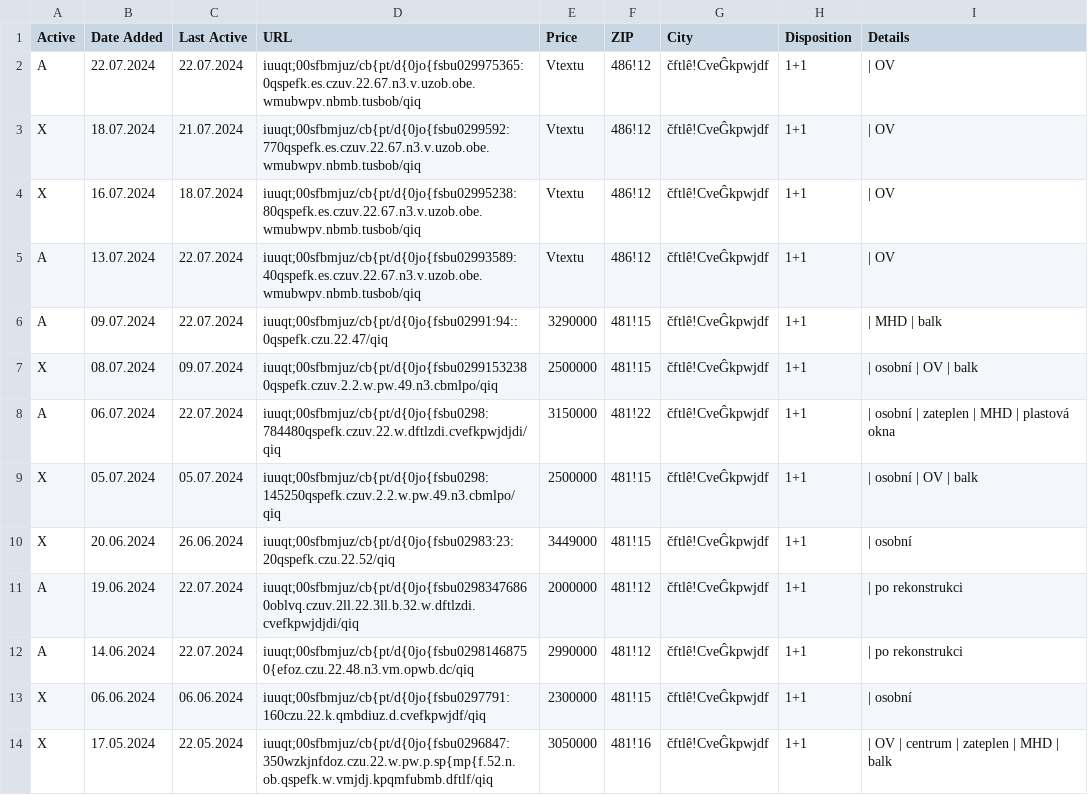
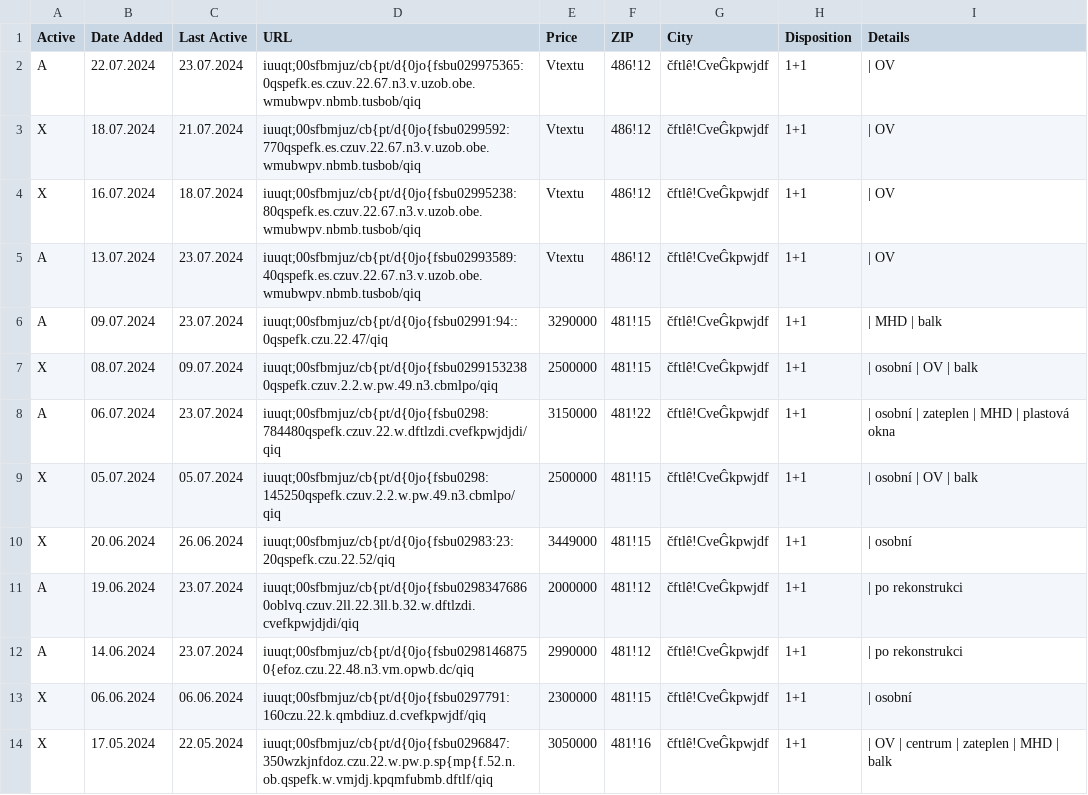
Before and after one commit to zahapat/real-watchdog, a CSV file: database/prodej_1+1.csv, drawn as a sheet; only a part is shown.

```diff
--- a/database/prodej_1+1.csv
+++ b/database/prodej_1+1.csv
@@ -1,13 +1,13 @@
 Active,Date Added,Last Active,URL,Price,ZIP,City,Disposition,Details
-A,22.07.2024,22.07.2024,iuuqt;00sfbmjuz/cb{pt/d{0jo{fsbu029975365:0qspefk.es.czuv.22.67.n3.v.uzob.obe.wmubwpv.nbmb.tusbob/qiq,Vtextu,486!12,čftlê!CveĜkpwjdf,1+1,|  OV
+A,22.07.2024,23.07.2024,iuuqt;00sfbmjuz/cb{pt/d{0jo{fsbu029975365:0qspefk.es.czuv.22.67.n3.v.uzob.obe.wmubwpv.nbmb.tusbob/qiq,Vtextu,486!12,čftlê!CveĜkpwjdf,1+1,|  OV
 X,18.07.2024,21.07.2024,iuuqt;00sfbmjuz/cb{pt/d{0jo{fsbu0299592:770qspefk.es.czuv.22.67.n3.v.uzob.obe.wmubwpv.nbmb.tusbob/qiq,Vtextu,486!12,čftlê!CveĜkpwjdf,1+1,|  OV
 X,16.07.2024,18.07.2024,iuuqt;00sfbmjuz/cb{pt/d{0jo{fsbu02995238:80qspefk.es.czuv.22.67.n3.v.uzob.obe.wmubwpv.nbmb.tusbob/qiq,Vtextu,486!12,čftlê!CveĜkpwjdf,1+1,|  OV
-A,13.07.2024,22.07.2024,iuuqt;00sfbmjuz/cb{pt/d{0jo{fsbu02993589:40qspefk.es.czuv.22.67.n3.v.uzob.obe.wmubwpv.nbmb.tusbob/qiq,Vtextu,486!12,čftlê!CveĜkpwjdf,1+1,|  OV
-A,09.07.2024,22.07.2024,iuuqt;00sfbmjuz/cb{pt/d{0jo{fsbu02991:94::0qspefk.czu.22.47/qiq,3290000,481!15,čftlê!CveĜkpwjdf,1+1,|  MHD  |  balk
+A,13.07.2024,23.07.2024,iuuqt;00sfbmjuz/cb{pt/d{0jo{fsbu02993589:40qspefk.es.czuv.22.67.n3.v.uzob.obe.wmubwpv.nbmb.tusbob/qiq,Vtextu,486!12,čftlê!CveĜkpwjdf,1+1,|  OV
+A,09.07.2024,23.07.2024,iuuqt;00sfbmjuz/cb{pt/d{0jo{fsbu02991:94::0qspefk.czu.22.47/qiq,3290000,481!15,čftlê!CveĜkpwjdf,1+1,|  MHD  |  balk
 X,08.07.2024,09.07.2024,iuuqt;00sfbmjuz/cb{pt/d{0jo{fsbu02991532380qspefk.czuv.2.2.w.pw.49.n3.cbmlpo/qiq,2500000,481!15,čftlê!CveĜkpwjdf,1+1,|  osobní  |  OV  |  balk
-A,06.07.2024,22.07.2024,iuuqt;00sfbmjuz/cb{pt/d{0jo{fsbu0298:784480qspefk.czuv.22.w.dftlzdi.cvefkpwjdjdi/qiq,3150000,481!22,čftlê!CveĜkpwjdf,1+1,|  osobní  |  zateplen  |  MHD  |  plastová okna
+A,06.07.2024,23.07.2024,iuuqt;00sfbmjuz/cb{pt/d{0jo{fsbu0298:784480qspefk.czuv.22.w.dftlzdi.cvefkpwjdjdi/qiq,3150000,481!22,čftlê!CveĜkpwjdf,1+1,|  osobní  |  zateplen  |  MHD  |  plastová okna
 X,05.07.2024,05.07.2024,iuuqt;00sfbmjuz/cb{pt/d{0jo{fsbu0298:145250qspefk.czuv.2.2.w.pw.49.n3.cbmlpo/qiq,2500000,481!15,čftlê!CveĜkpwjdf,1+1,|  osobní  |  OV  |  balk
 X,20.06.2024,26.06.2024,iuuqt;00sfbmjuz/cb{pt/d{0jo{fsbu02983:23:20qspefk.czu.22.52/qiq,3449000,481!15,čftlê!CveĜkpwjdf,1+1,|  osobní
-A,19.06.2024,22.07.2024,iuuqt;00sfbmjuz/cb{pt/d{0jo{fsbu02983476860oblvq.czuv.2ll.22.3ll.b.32.w.dftlzdi.cvefkpwjdjdi/qiq,2000000,481!12,čftlê!CveĜkpwjdf,1+1,|  po rekonstrukci
-A,14.06.2024,22.07.2024,iuuqt;00sfbmjuz/cb{pt/d{0jo{fsbu02981468750{efoz.czu.22.48.n3.vm.opwb.dc/qiq,2990000,481!12,čftlê!CveĜkpwjdf,1+1,|  po rekonstrukci
+A,19.06.2024,23.07.2024,iuuqt;00sfbmjuz/cb{pt/d{0jo{fsbu02983476860oblvq.czuv.2ll.22.3ll.b.32.w.dftlzdi.cvefkpwjdjdi/qiq,2000000,481!12,čftlê!CveĜkpwjdf,1+1,|  po rekonstrukci
+A,14.06.2024,23.07.2024,iuuqt;00sfbmjuz/cb{pt/d{0jo{fsbu02981468750{efoz.czu.22.48.n3.vm.opwb.dc/qiq,2990000,481!12,čftlê!CveĜkpwjdf,1+1,|  po rekonstrukci
 X,06.06.2024,06.06.2024,iuuqt;00sfbmjuz/cb{pt/d{0jo{fsbu0297791:160czu.22.k.qmbdiuz.d.cvefkpwjdf/qiq,2300000,481!15,čftlê!CveĜkpwjdf,1+1,|  osobní
```
Also changed, not shown: database/prodej_1+kk.csv, database/prodej_2+1.csv, 9 other files.
